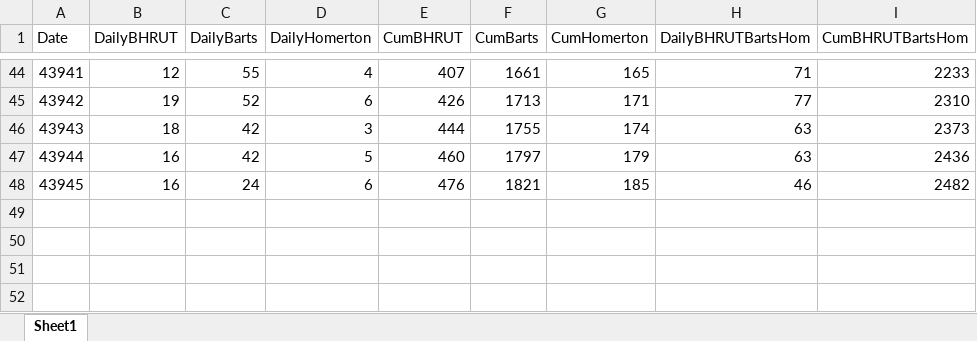
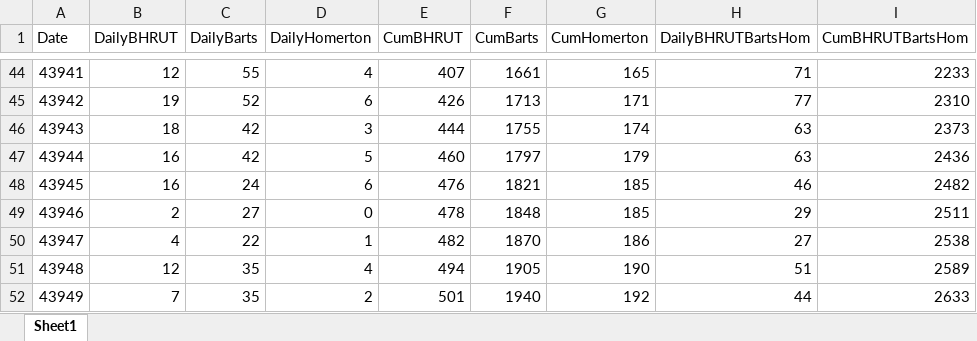
Before and after one commit to Jasminapg/demand-modelling, an Excel workbook: NEL_sitrep_discharge.xlsx, sheet Sheet1, drawn as a sheet; only a part is shown, gaps mark what is left out; values as stored, in another font and other column widths than the file's, no borders; the diff names each change by its address in the sheet, - before the commit and + after, or states it on an @@ line.

```diff
--- a/NEL_sitrep_discharge.xlsx (sheet Sheet1)
+++ b/NEL_sitrep_discharge.xlsx (sheet Sheet1)
+row 49: 43946 | 2 | 27 | 0 | 478 | 1848 | 185 | 29 | 2511
+row 50: 43947 | 4 | 22 | 1 | 482 | 1870 | 186 | 27 | 2538
+row 51: 43948 | 12 | 35 | 4 | 494 | 1905 | 190 | 51 | 2589
+row 52: 43949 | 7 | 35 | 2 | 501 | 1940 | 192 | 44 | 2633
```
Also changed, not shown: NEL_deaths.xlsx, NEL_sitrep_hospitalisation.xlsx.
